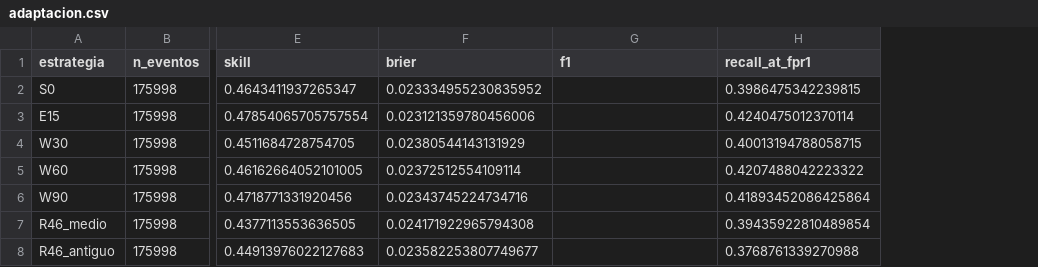
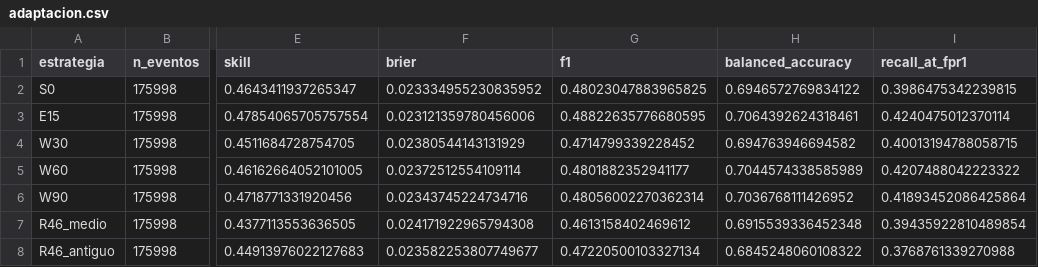
Before and after one commit to PedroMO11/PLANIFICA_PROYECTO01, a CSV file: reports/tables/adaptacion.csv, drawn as a sheet; only a part is shown, gaps mark what is left out; the diff names each change by its address in the sheet, - before the commit and + after, or states it on an @@ line.

```diff
--- a/reports/tables/adaptacion.csv
+++ b/reports/tables/adaptacion.csv
+column H (balanced_accuracy), rows 2-8: 0.6946572769834122 | 0.7064392624318461 | 0.694763946694582 | 0.7044574338585989 | 0.7036768111426952 | 0.6915539336452348 | 0.6845248060108322
-G2 (f1): (empty)
+G2 (f1): 0.48023047883965825
-G3 (f1): (empty)
+G3 (f1): 0.48822635776680595
-G4 (f1): (empty)
+G4 (f1): 0.4714799339228452
-G5 (f1): (empty)
+G5 (f1): 0.4801882352941177
-G6 (f1): (empty)
+G6 (f1): 0.48056002270362314
-G7 (f1): (empty)
+G7 (f1): 0.4613158402469612
-G8 (f1): (empty)
+G8 (f1): 0.47220500103327134
```
Also changed, not shown: 1 other file.
